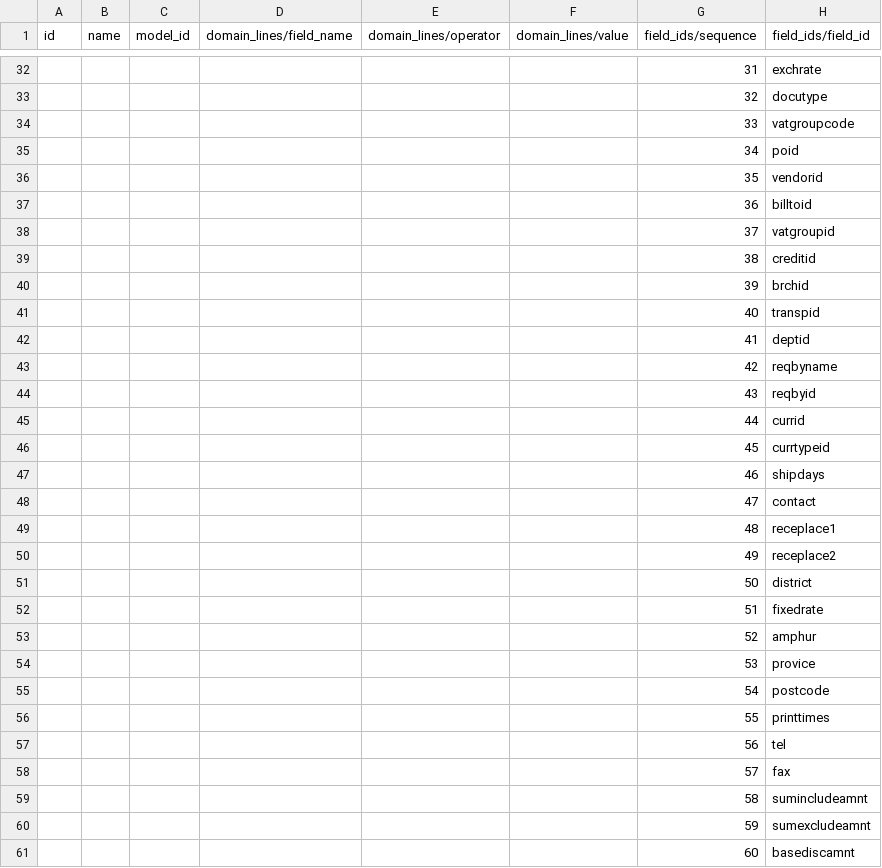
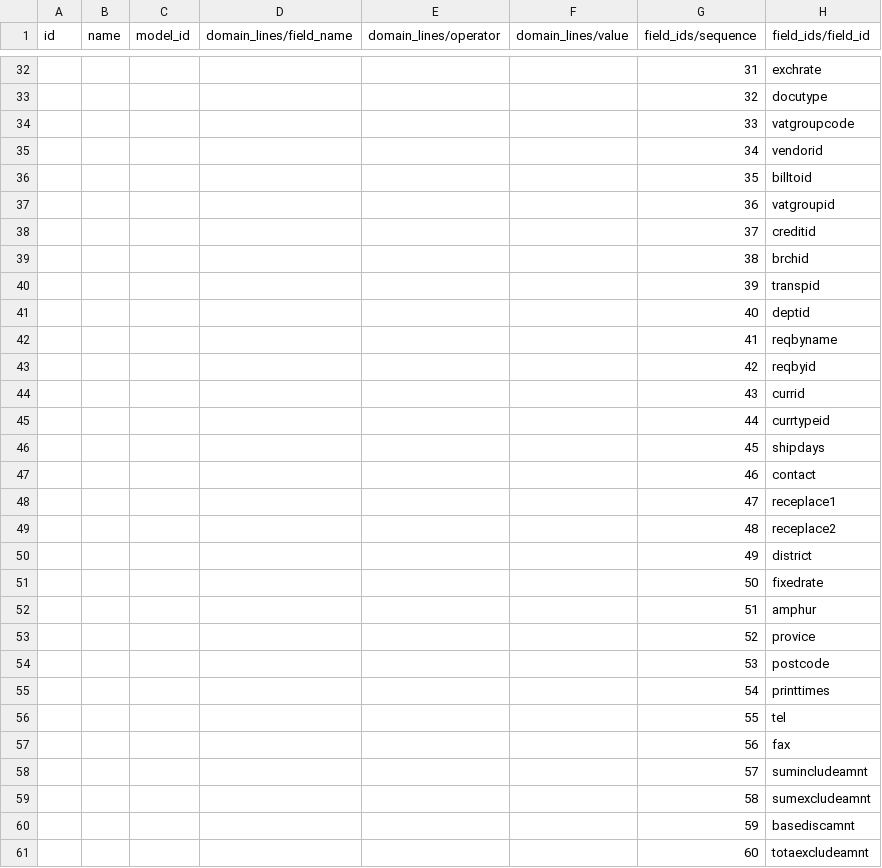
Before and after one commit to ecosoft-odoo/sqp, a CSV file: sqp_winspeed_model/export_config/POHD.csv, drawn as a sheet; only a part is shown, gaps mark what is left out; the diff covers the shown part only; the diff names each change by its address in the sheet, - before the commit and + after, or states it on an @@ line.

```diff
--- a/sqp_winspeed_model/export_config/POHD.csv
+++ b/sqp_winspeed_model/export_config/POHD.csv
-H35 (field_ids/field_id): poid
+H35 (field_ids/field_id): vendorid
-H36 (field_ids/field_id): vendorid
+H36 (field_ids/field_id): billtoid
-H37 (field_ids/field_id): billtoid
+H37 (field_ids/field_id): vatgroupid
-H38 (field_ids/field_id): vatgroupid
+H38 (field_ids/field_id): creditid
-H39 (field_ids/field_id): creditid
+H39 (field_ids/field_id): brchid
-H40 (field_ids/field_id): brchid
+H40 (field_ids/field_id): transpid
-H41 (field_ids/field_id): transpid
+H41 (field_ids/field_id): deptid
-H42 (field_ids/field_id): deptid
+H42 (field_ids/field_id): reqbyname
-H43 (field_ids/field_id): reqbyname
+H43 (field_ids/field_id): reqbyid
-H44 (field_ids/field_id): reqbyid
+H44 (field_ids/field_id): currid
-H45 (field_ids/field_id): currid
+H45 (field_ids/field_id): currtypeid
-H46 (field_ids/field_id): currtypeid
+H46 (field_ids/field_id): shipdays
-H47 (field_ids/field_id): shipdays
+H47 (field_ids/field_id): contact
-H48 (field_ids/field_id): contact
+H48 (field_ids/field_id): receplace1
-H49 (field_ids/field_id): receplace1
+H49 (field_ids/field_id): receplace2
-H50 (field_ids/field_id): receplace2
+H50 (field_ids/field_id): district
-H51 (field_ids/field_id): district
+H51 (field_ids/field_id): fixedrate
-H52 (field_ids/field_id): fixedrate
+H52 (field_ids/field_id): amphur
-H53 (field_ids/field_id): amphur
+H53 (field_ids/field_id): provice
-H54 (field_ids/field_id): provice
+H54 (field_ids/field_id): postcode
-H55 (field_ids/field_id): postcode
+H55 (field_ids/field_id): printtimes
-H56 (field_ids/field_id): printtimes
+H56 (field_ids/field_id): tel
-H57 (field_ids/field_id): tel
+H57 (field_ids/field_id): fax
-H58 (field_ids/field_id): fax
+H58 (field_ids/field_id): sumincludeamnt
-H59 (field_ids/field_id): sumincludeamnt
+H59 (field_ids/field_id): sumexcludeamnt
-H60 (field_ids/field_id): sumexcludeamnt
+H60 (field_ids/field_id): basediscamnt
-H61 (field_ids/field_id): basediscamnt
+H61 (field_ids/field_id): totaexcludeamnt
```
Also changed, not shown: 1 removed row and 24 edited cells elsewhere in this file, sqp_winspeed_model/export_config/SODEPOSIT.csv, sqp_winspeed_model/export_config/SOINVOICE.csv, 4 other files.
